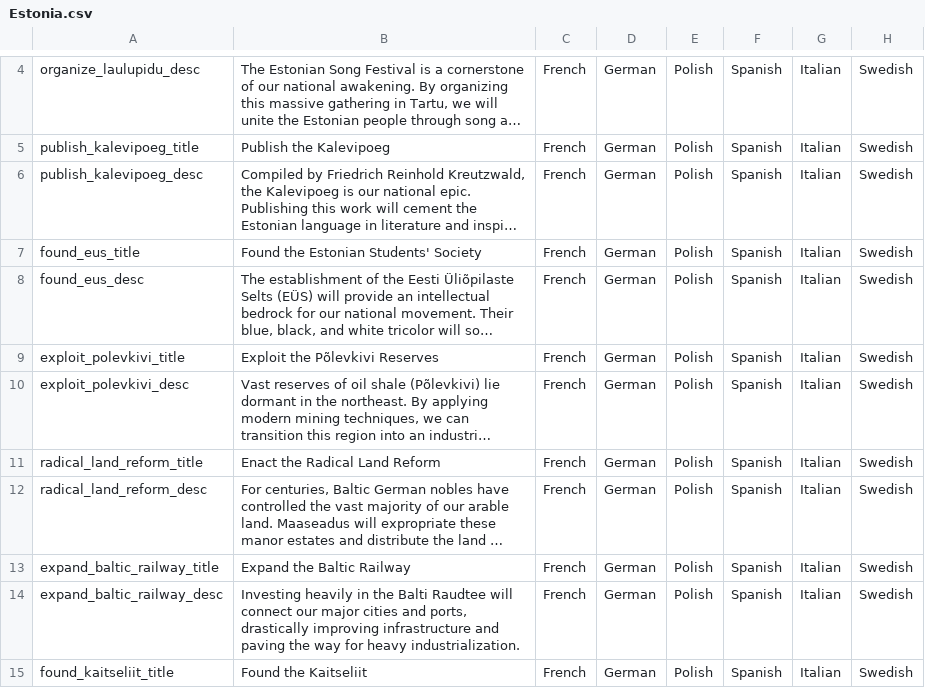
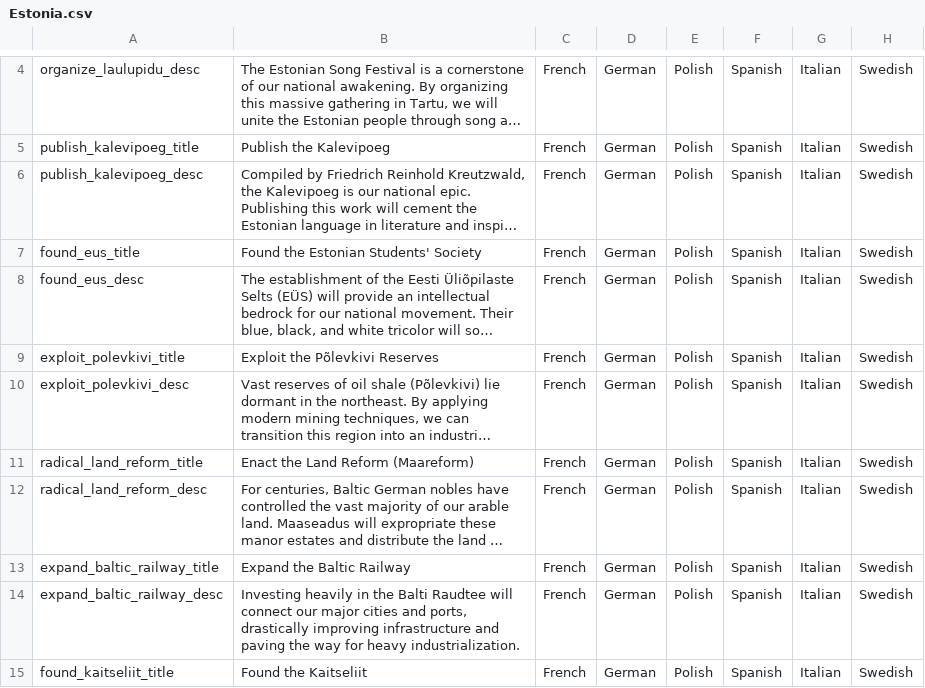
Before and after one commit to calebjamesrussell/Victoria-II-Estonia-Flavor-Mod, a CSV file: Estonia_Flavor/localisation/Estonia.csv, drawn as a sheet; only a part is shown, gaps mark what is left out; long unchanged cells end in …; the diff names each change by its address in the sheet, - before the commit and + after, or states it on an @@ line.

```diff
--- a/Estonia_Flavor/localisation/Estonia.csv
+++ b/Estonia_Flavor/localisation/Estonia.csv
-B11: Enact the Radical Land Reform
+B11: Enact the Land Reform (Maareform)
```
Also changed, not shown: 1 other file.
